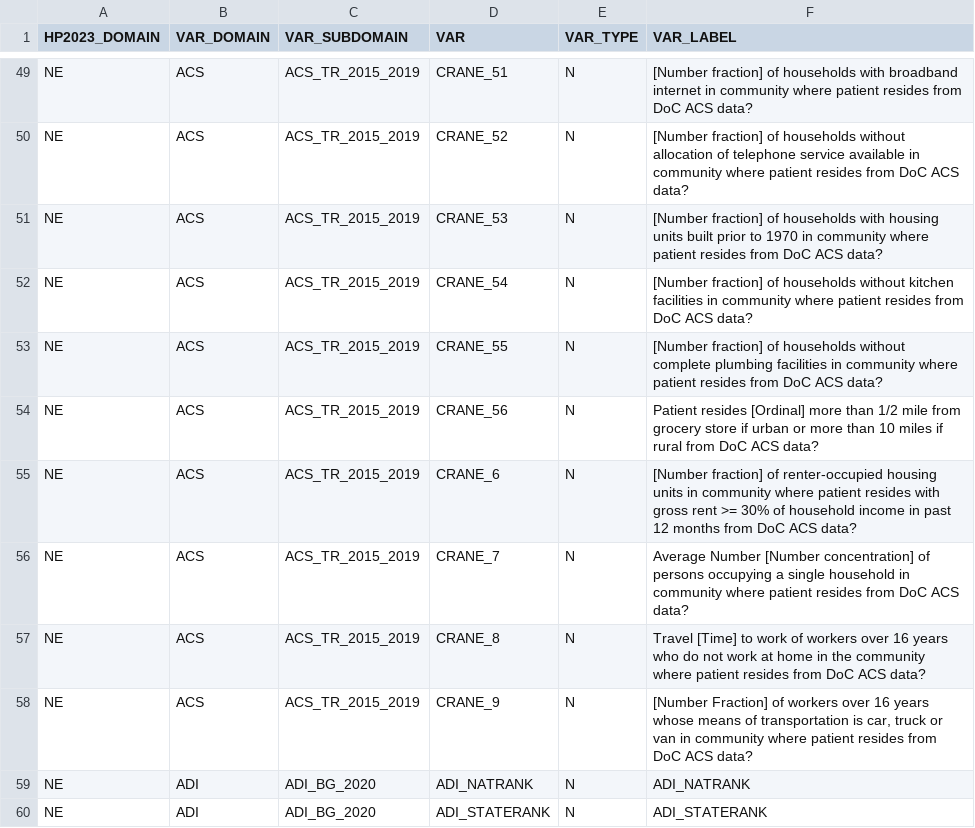
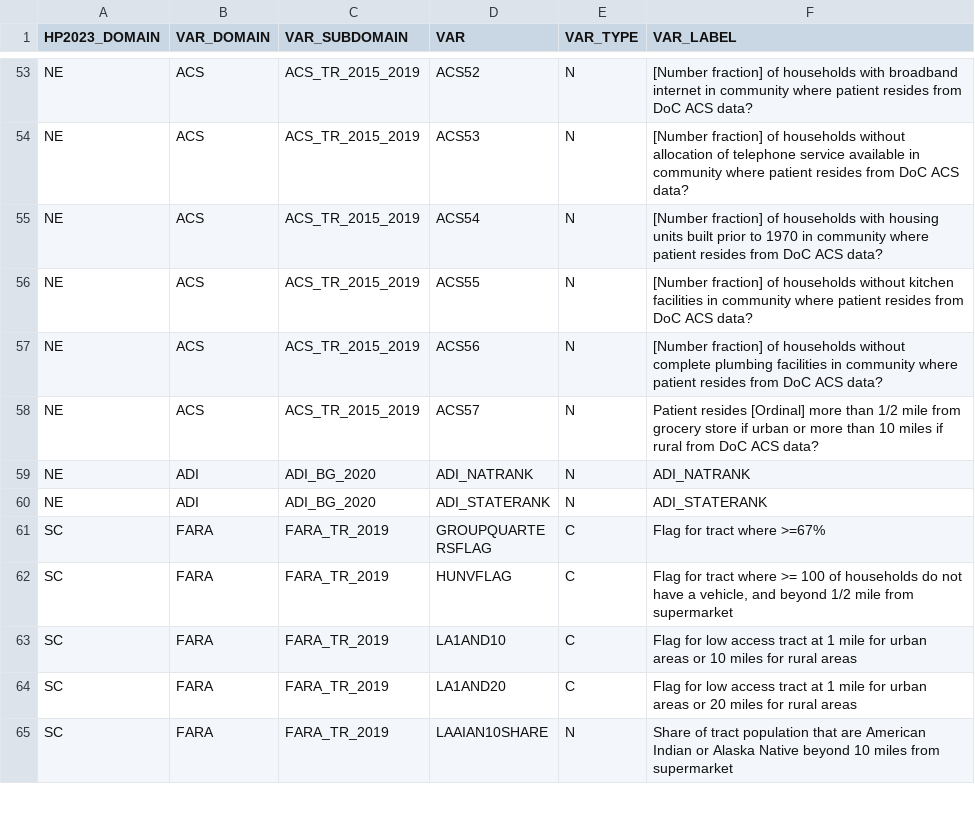
Before and after one commit to gpcnetwork/gpc_sdoh, a CSV file: ref/s_sdh_sel.csv, drawn as a sheet; only a part is shown, gaps mark what is left out; the shorter side is filled out with more unchanged rows; removed rows and columns are numbered as before the commit, all else as after; the diff covers the shown part only; the diff names each change by its address in the sheet, - before the commit and + after, or states it on an @@ line.

Commit message:
update data dict

```diff
--- a/ref/s_sdh_sel.csv
+++ b/ref/s_sdh_sel.csv
-D53 (VAR): CRANE_51
+D53 (VAR): ACS52
-D54 (VAR): CRANE_52
+D54 (VAR): ACS53
-D55 (VAR): CRANE_53
+D55 (VAR): ACS54
-D56 (VAR): CRANE_54
+D56 (VAR): ACS55
-D57 (VAR): CRANE_55
+D57 (VAR): ACS56
-D58 (VAR): CRANE_56
+D58 (VAR): ACS57
-row 55: NE | ACS | ACS_TR_2015_2019 | CRANE_6 | N | [Number fraction] of renter-occupied housing units in community where patient resides with gross rent >= 30% of household income in past 12 months from DoC ACS data?
-row 56: NE | ACS | ACS_TR_2015_2019 | CRANE_7 | N | Average Number [Number concentration] of persons occupying a single household in community where patient resides from DoC ACS data?
-row 57: NE | ACS | ACS_TR_2015_2019 | CRANE_8 | N | Travel [Time] to work of workers over 16 years who do not work at home in the community where patient resides from DoC ACS data?
-row 58: NE | ACS | ACS_TR_2015_2019 | CRANE_9 | N | [Number Fraction] of workers over 16 years whose means of transportation is car, truck or van in community where patient resides from DoC ACS data?
```
Also changed, not shown: 8 added rows, 4 removed rows and 43 edited cells elsewhere in this file, ref/i_sdh_sel_detail.csv.
